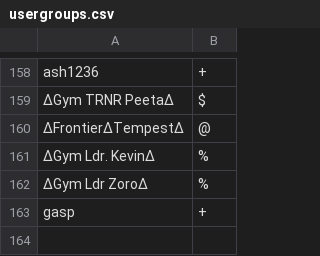
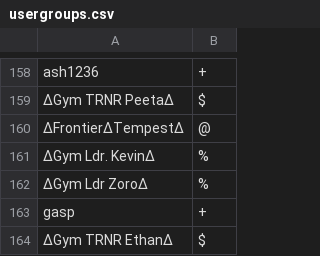
Before and after one commit to Sora-League/Pokemon-Showdown, a CSV file: config/usergroups.csv, drawn as a sheet; only a part is shown, gaps mark what is left out; the diff names each change by its address in the sheet, - before the commit and + after, or states it on an @@ line.

Commit message:
usergroups

```diff
--- a/config/usergroups.csv
+++ b/config/usergroups.csv
+row 164: ∆Gym TRNR Ethan∆ | $
```
Also changed, not shown: 1 other file.
